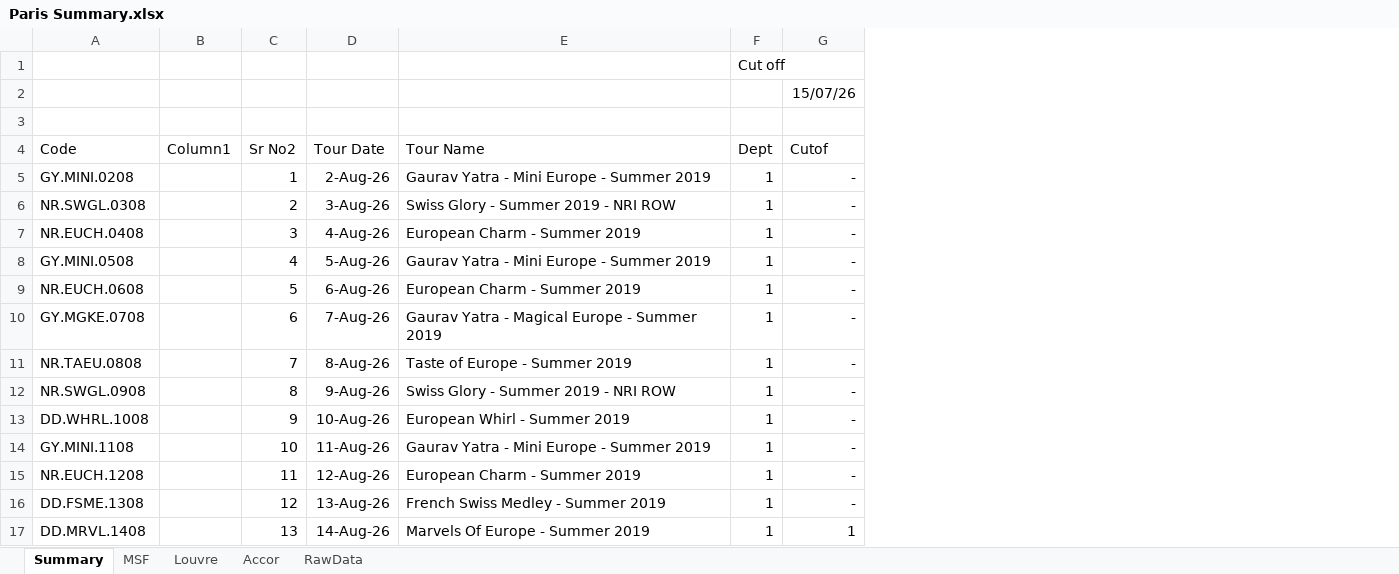
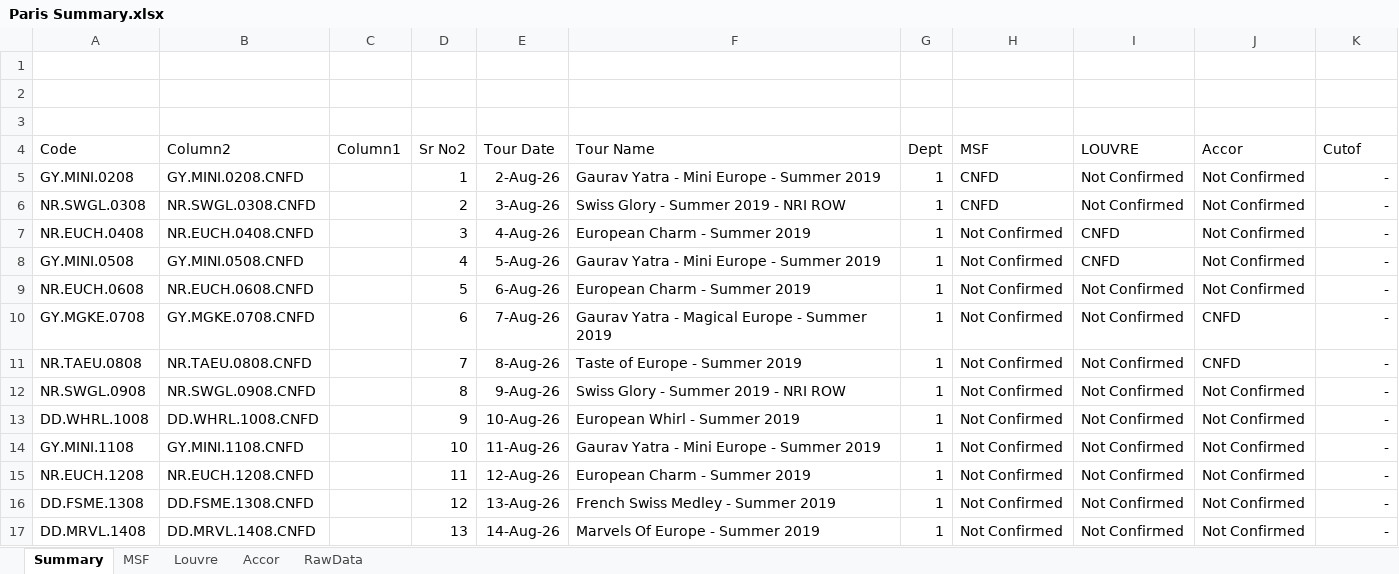
Before and after one commit to SHIVRAJSHINDE/Ethans, an Excel workbook: 17 18 20/Excel/6.Project/Inventory Managment/Paris Summary.xlsx, sheet Summary, drawn as a sheet; values as stored, in another font and other column widths than the file's, no borders; table styles not drawn; addresses are those after the commit; the diff names each change by its address in the sheet, - before the commit and + after, or states it on an @@ line.

```diff
--- a/17 18 20/Excel/6.Project/Inventory Managment/Paris Summary.xlsx (sheet Summary)
+++ b/17 18 20/Excel/6.Project/Inventory Managment/Paris Summary.xlsx (sheet Summary)
+column B (Column2), rows 5-17: GY.MINI.0208.CNFD | NR.SWGL.0308.CNFD | NR.EUCH.0408.CNFD | GY.MINI.0508.CNFD | NR.EUCH.0608.CNFD | GY.MGKE.0708.CNFD | NR.TAEU.0808.CNFD | NR.SWGL.0908.CNFD | DD.WHRL.1008.CNFD | GY.MINI.1108.CNFD | NR.EUCH.1208.CNFD | DD.FSME.1308.CNFD | DD.MRVL.1408.CNFD
+column H (MSF), rows 5-17: CNFD | CNFD | Not Confirmed | Not Confirmed | Not Confirmed | Not Confirmed | Not Confirmed | Not Confirmed | Not Confirmed | Not Confirmed | Not Confirmed | Not Confirmed | Not Confirmed
+column I (LOUVRE), rows 5-17: Not Confirmed | Not Confirmed | CNFD | CNFD | Not Confirmed | Not Confirmed | Not Confirmed | Not Confirmed | Not Confirmed | Not Confirmed | Not Confirmed | Not Confirmed | Not Confirmed
+column J (Accor), rows 5-17: Not Confirmed | Not Confirmed | Not Confirmed | Not Confirmed | Not Confirmed | CNFD | CNFD | Not Confirmed | Not Confirmed | Not Confirmed | Not Confirmed | Not Confirmed | Not Confirmed
-G1 (Dept): Cut off
+G1 (Dept): (empty)
-K2 (Cutof): 15/07/26
+K2 (Cutof): (empty)
-K17 (Cutof): 1
+K17 (Cutof): -
```
Also changed, not shown: sheet Accor, sheet MSF, sheet Louvre, formulas that keep their value, 17 18 20/Excel/6.Project/Inventory Managment/Practice/CountIFS.xlsx, 3 other files.
